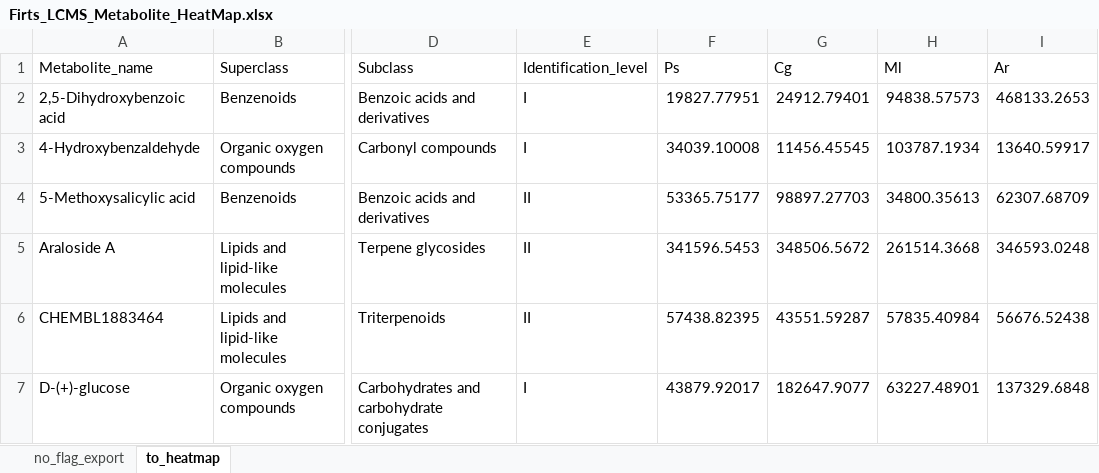
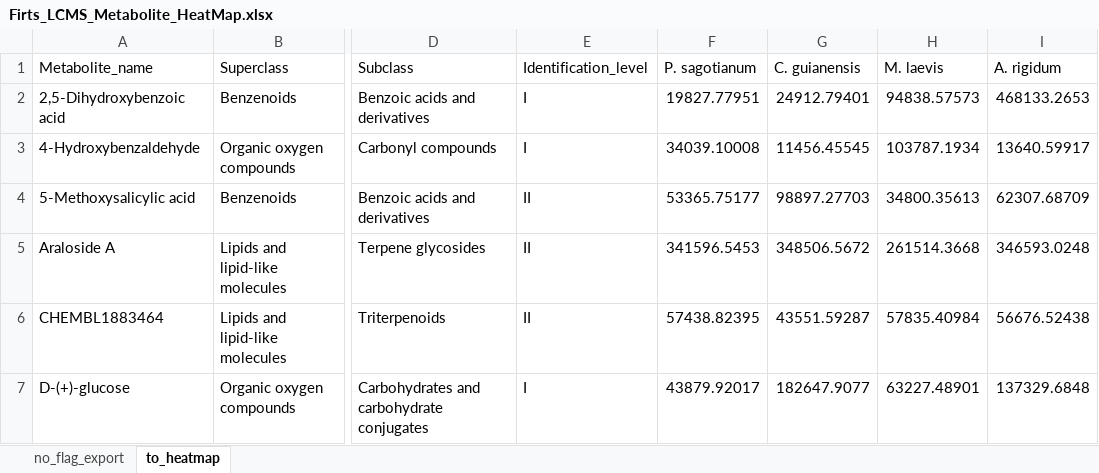
Before and after one commit to IKIAM-NPL/Arajuno_Stem_Bark, an Excel workbook: Data/Firts_LCMS_Metabolite_HeatMap.xlsx, sheet to_heatmap, drawn as a sheet; only a part is shown, gaps mark what is left out; values as stored, in another font and other column widths than the file's, no borders; the diff names each change by its address in the sheet, - before the commit and + after, or states it on an @@ line.

```diff
--- a/Data/Firts_LCMS_Metabolite_HeatMap.xlsx (sheet to_heatmap)
+++ b/Data/Firts_LCMS_Metabolite_HeatMap.xlsx (sheet to_heatmap)
-F1: Ps
+F1: P. sagotianum
-G1: Cg
+G1: C. guianensis
-H1: Ml
+H1: M. laevis
-I1: Ar
+I1: A. rigidum
```
Also changed, not shown: Result/LCMS/Firts_no_flag_features.xlsx, 5 other files.
